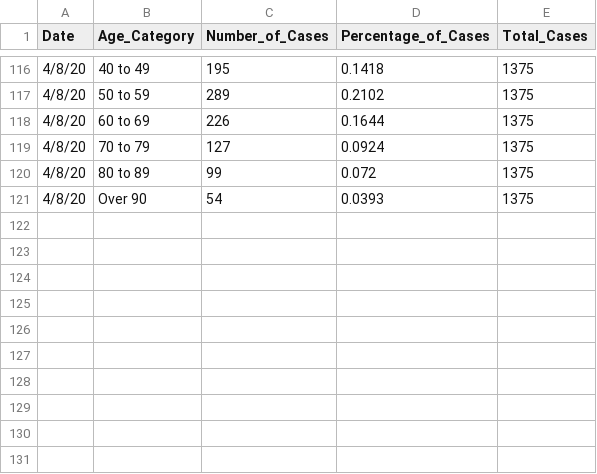
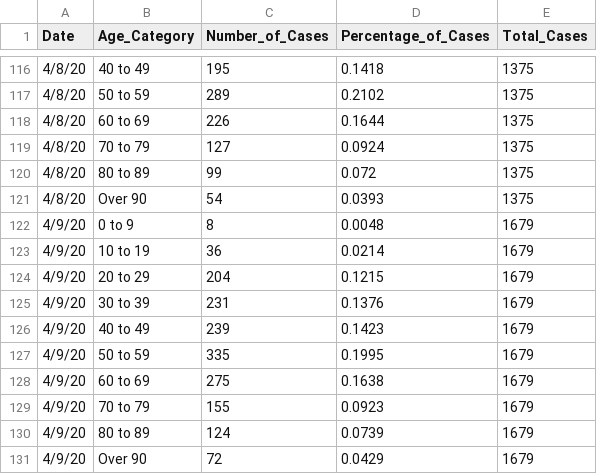
Before and after one commit to jjenki22/Rhode-Island-COVID-19, a CSV file: Data/Age_Distribution_Long.csv, drawn as a sheet; only a part is shown, gaps mark what is left out; the diff names each change by its address in the sheet, - before the commit and + after, or states it on an @@ line.

```diff
--- a/Data/Age_Distribution_Long.csv
+++ b/Data/Age_Distribution_Long.csv
+row 122: 4/9/20 | 0 to 9 | 8 | 0.0048 | 1679
+row 123: 4/9/20 | 10 to 19 | 36 | 0.0214 | 1679
+row 124: 4/9/20 | 20 to 29 | 204 | 0.1215 | 1679
+row 125: 4/9/20 | 30 to 39 | 231 | 0.1376 | 1679
+row 126: 4/9/20 | 40 to 49 | 239 | 0.1423 | 1679
+row 127: 4/9/20 | 50 to 59 | 335 | 0.1995 | 1679
+row 128: 4/9/20 | 60 to 69 | 275 | 0.1638 | 1679
+row 129: 4/9/20 | 70 to 79 | 155 | 0.0923 | 1679
+row 130: 4/9/20 | 80 to 89 | 124 | 0.0739 | 1679
+row 131: 4/9/20 | Over 90 | 72 | 0.0429 | 1679
```
Also changed, not shown: Data/Gender.csv, Data/Hospital Long.csv, 3 other files.
